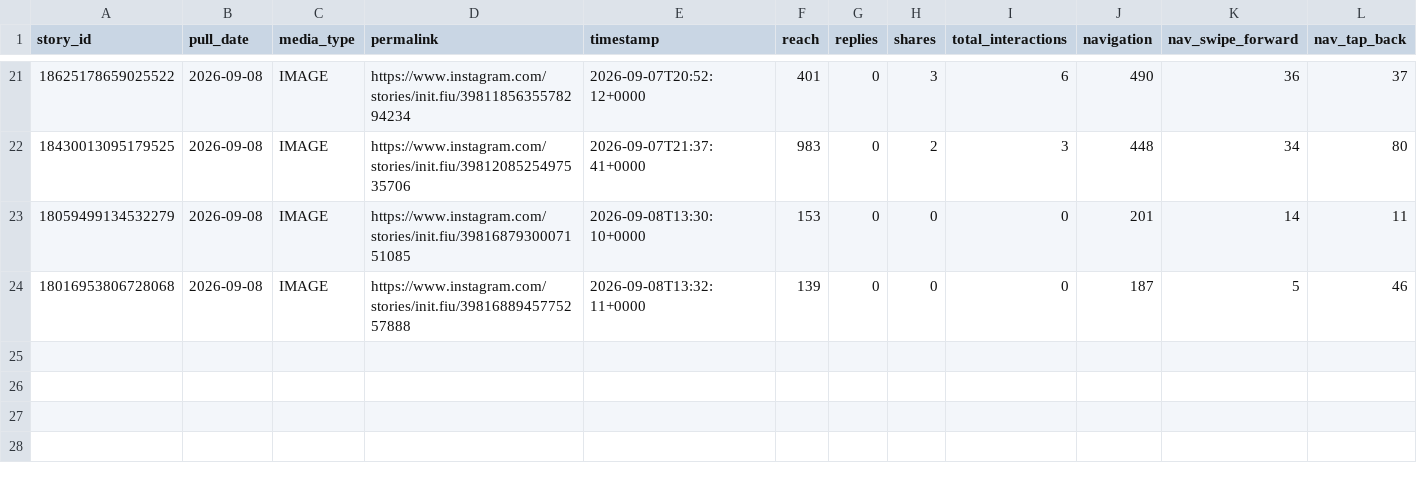
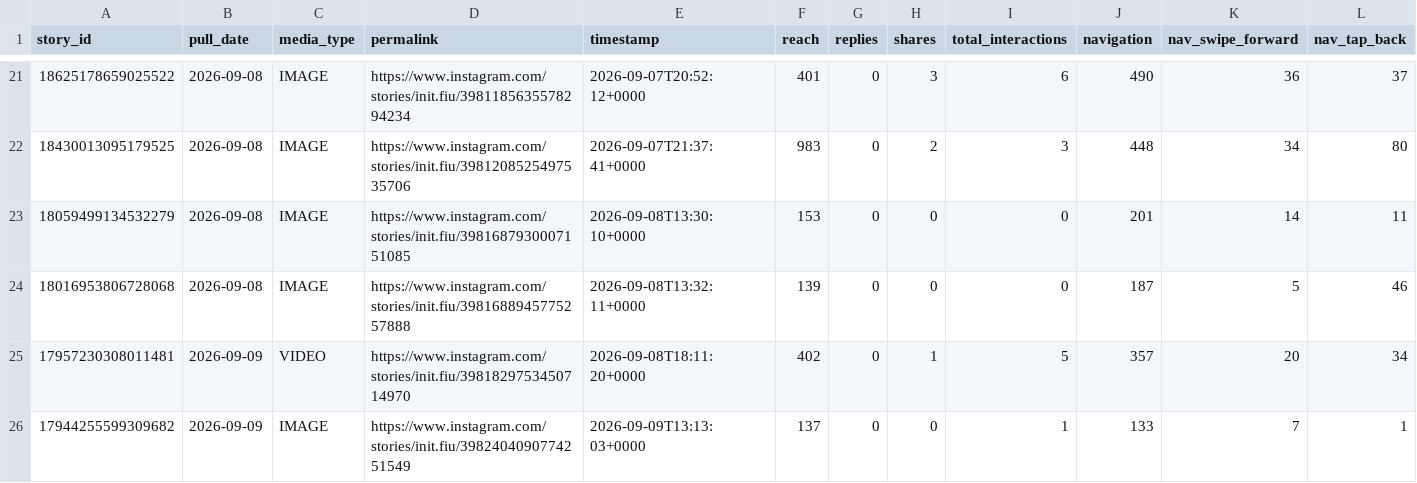
Before and after one commit to Claudiae09/init-instagram-pipeline, a CSV file: csv/stories.csv, drawn as a sheet; only a part is shown, gaps mark what is left out; rows hold the shown columns only; the diff names each change by its address in the sheet, - before the commit and + after, or states it on an @@ line.

```diff
--- a/csv/stories.csv
+++ b/csv/stories.csv
+row 25: 17957230308011481 | 2026-09-09 | VIDEO | https://www.instagram.com/stories/init.fiu/3981829753450714970 | 2026-09-08T18:11:20+0000 | 402 | 0 | 1 | 5 | 357 | 20 | 34
+row 26: 17944255599309682 | 2026-09-09 | IMAGE | https://www.instagram.com/stories/init.fiu/3982404090774251549 | 2026-09-09T13:13:03+0000 | 137 | 0 | 0 | 1 | 133 | 7 | 1
```
Also changed, not shown: csv/account_insights.csv, csv/audience_demographics.csv, 3 other files.
